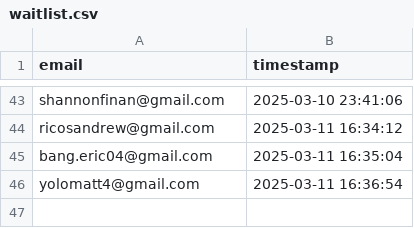
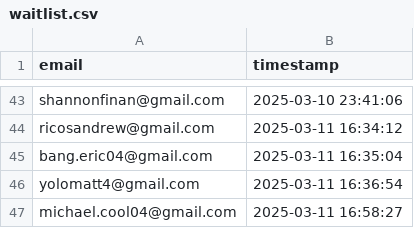
Before and after one commit to drinkitza/drinkitza, a CSV file: emails/waitlist.csv, drawn as a sheet; only a part is shown, gaps mark what is left out.

Commit message:
Add email: michael.cool04@gmail.com

```diff
--- a/emails/waitlist.csv
+++ b/emails/waitlist.csv
@@ -46 +46,2 @@ bang.eric04@gmail.com,2025-03-11 16:35:04
 yolomatt4@gmail.com,2025-03-11 16:36:54
+michael.cool04@gmail.com,2025-03-11 16:58:27
```
